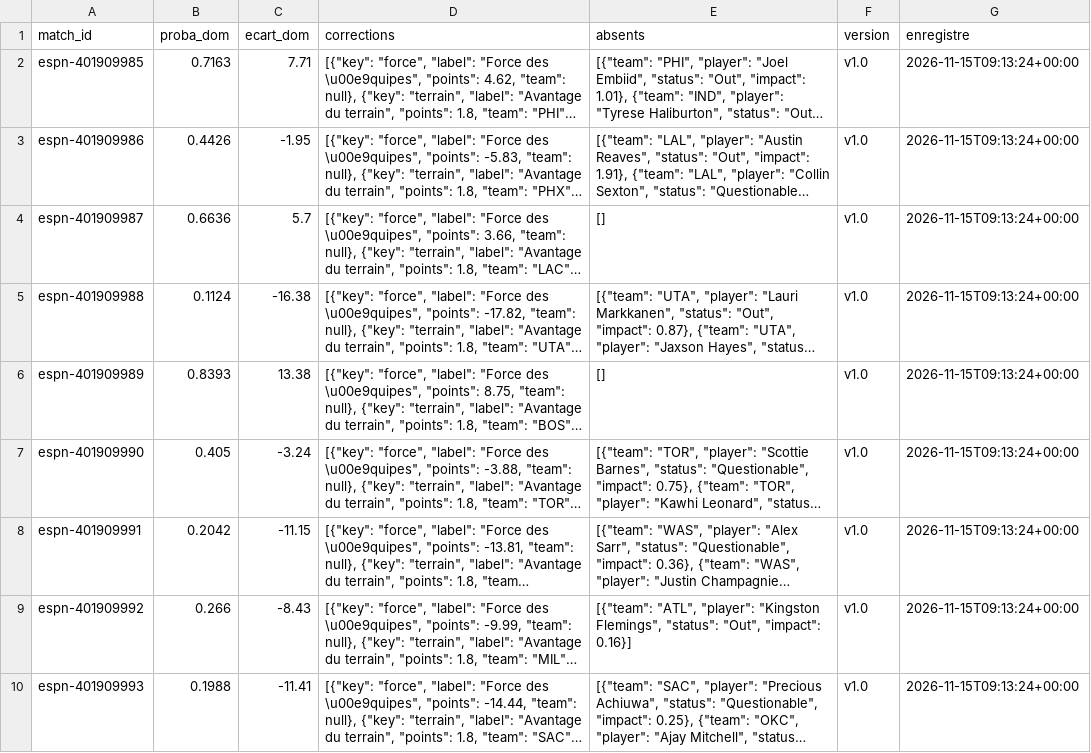
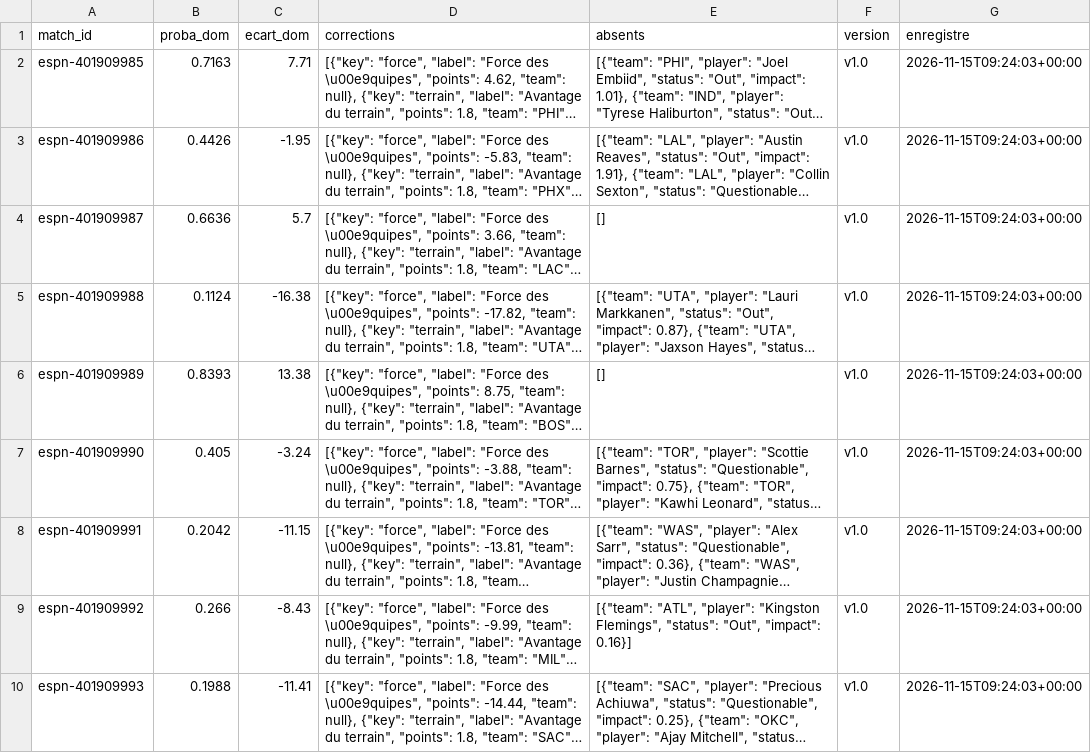
Before and after one commit to hbcdronesolutions-hash/NBA, a CSV file: data/journal.csv, drawn as a sheet; long unchanged cells end in …; the diff names each change by its address in the sheet, - before the commit and + after, or states it on an @@ line.

Commit message:
Journal des prévisions 2026-11-15T09:24Z

```diff
--- a/data/journal.csv
+++ b/data/journal.csv
-G2:G10 (enregistre): 2026-11-15T09:13:24+00:00
+G2:G10 (enregistre): 2026-11-15T09:24:03+00:00
```
